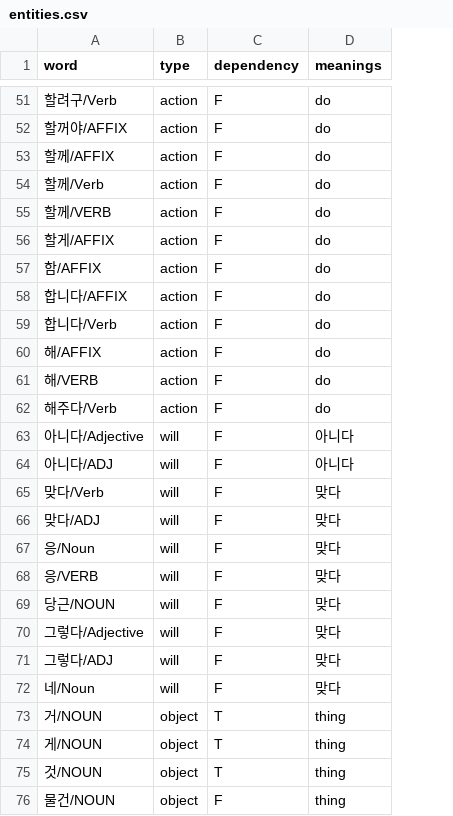
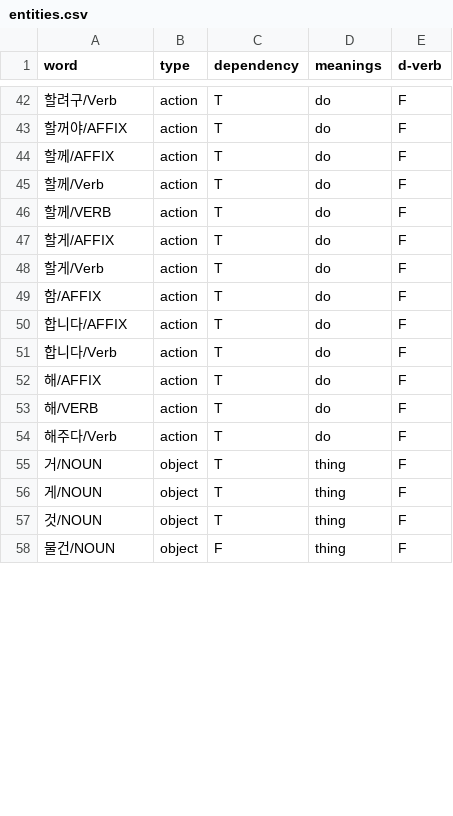
Before and after one commit to mypeacefulcode/systaxnet_chatbot, a CSV file: agent/data/entities.csv, drawn as a sheet; only a part is shown, gaps mark what is left out; removed rows and columns are numbered as before the commit, all else as after; the diff covers the shown part only; the diff names each change by its address in the sheet, - before the commit and + after, or states it on an @@ line.

```diff
--- a/agent/data/entities.csv
+++ b/agent/data/entities.csv
+column E (d-verb), rows 42-47: all F; rows 49-58: all F
-C42:C47 (dependency): F
+C42:C47 (dependency): T
+row 48: 할게/Verb | action | T | do | F
-C49:C54 (dependency): F
+C49:C54 (dependency): T
-row 63: 아니다/Adjective | will | F | 아니다
-row 64: 아니다/ADJ | will | F | 아니다
-row 65: 맞다/Verb | will | F | 맞다
-row 66: 맞다/ADJ | will | F | 맞다
-row 67: 응/Noun | will | F | 맞다
-row 68: 응/VERB | will | F | 맞다
-row 69: 당근/NOUN | will | F | 맞다
-row 70: 그렇다/Adjective | will | F | 맞다
-row 71: 그렇다/ADJ | will | F | 맞다
-row 72: 네/Noun | will | F | 맞다
```
Also changed, not shown: 11 added rows, 14 removed rows and 17 edited cells elsewhere in this file, 6 other files.
